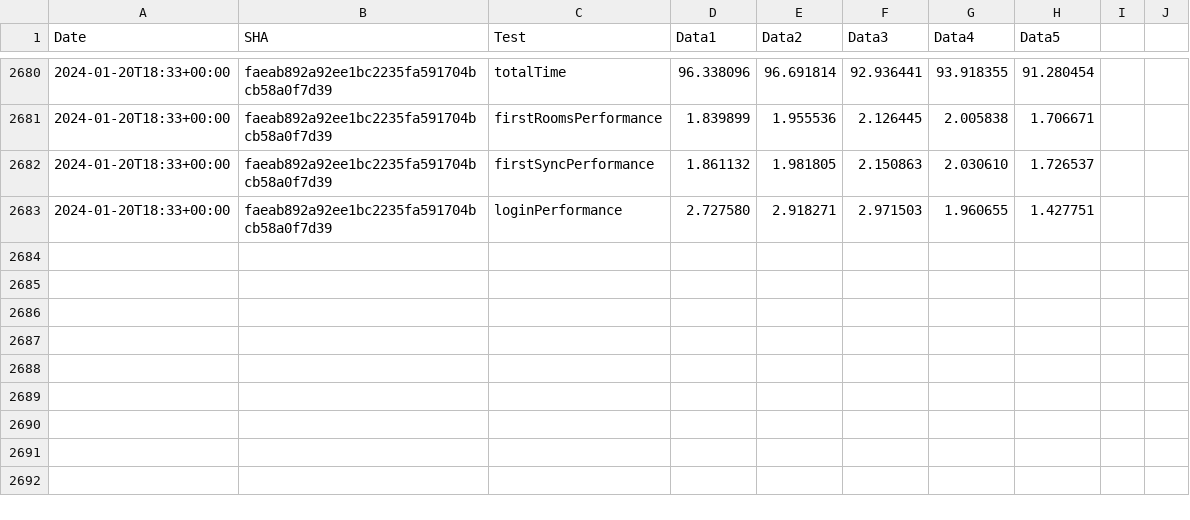
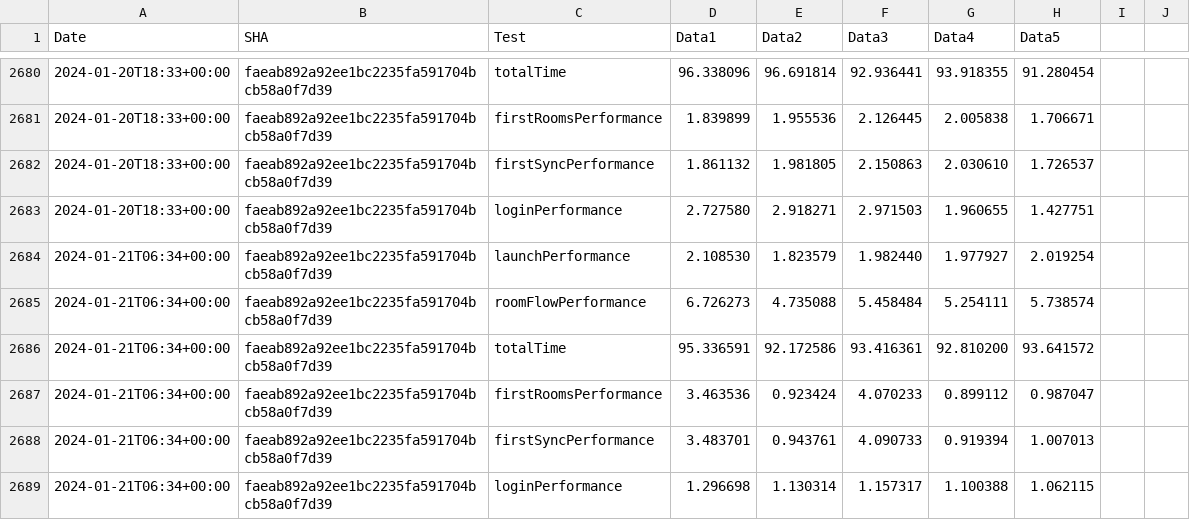
Before and after one commit to zyfra-hub/talks-ios, a CSV file: performance/perf-data.csv, drawn as a sheet; only a part is shown, gaps mark what is left out.

Commit message:
Results for faeab892a92ee1bc2235fa591704bcb58a0f7d39

```diff
--- a/performance/perf-data.csv
+++ b/performance/perf-data.csv
@@ -2683 +2683,7 @@ Date,SHA,Test,Data1,Data2,Data3,Data4,Data5
 2024-01-20T18:33+00:00,faeab892a92ee1bc2235fa591704bcb58a0f7d39,loginPerformance,2.727580, 2.918271, 2.971503, 1.960655, 1.427751
+2024-01-21T06:34+00:00,faeab892a92ee1bc2235fa591704bcb58a0f7d39,launchPerformance,2.108530, 1.823579, 1.982440, 1.977927, 2.019254
+2024-01-21T06:34+00:00,faeab892a92ee1bc2235fa591704bcb58a0f7d39,roomFlowPerformance,6.726273, 4.735088, 5.458484, 5.254111, 5.738574
+2024-01-21T06:34+00:00,faeab892a92ee1bc2235fa591704bcb58a0f7d39,totalTime,95.336591, 92.172586, 93.416361, 92.810200, 93.641572
+2024-01-21T06:34+00:00,faeab892a92ee1bc2235fa591704bcb58a0f7d39,firstRoomsPerformance,3.463536, 0.923424, 4.070233, 0.899112, 0.987047
+2024-01-21T06:34+00:00,faeab892a92ee1bc2235fa591704bcb58a0f7d39,firstSyncPerformance,3.483701, 0.943761, 4.090733, 0.919394, 1.007013
+2024-01-21T06:34+00:00,faeab892a92ee1bc2235fa591704bcb58a0f7d39,loginPerformance,1.296698, 1.130314, 1.157317, 1.100388, 1.062115
```
